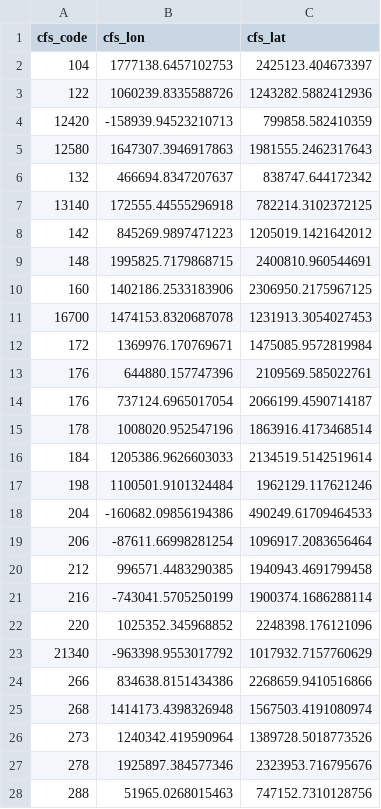
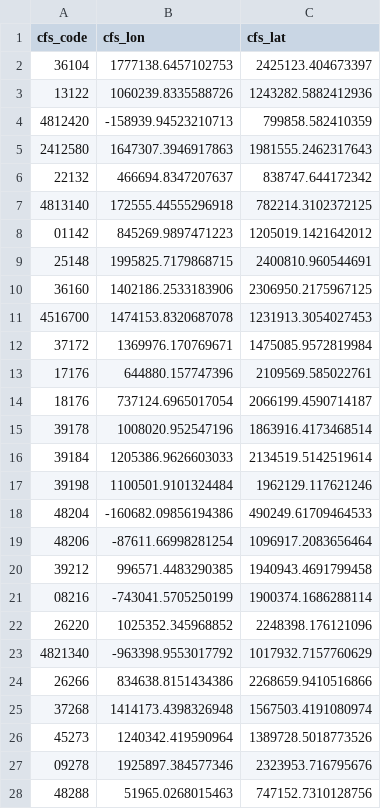
Before and after one commit to reasner/transportation_networks, a CSV file: cfs_loc.csv, drawn as a sheet; only a part is shown; the diff covers the shown part only.

```diff
--- a/cfs_loc.csv
+++ b/cfs_loc.csv
@@ -1,28 +1,28 @@
 cfs_code,cfs_lon,cfs_lat
-104,1777138.6457102753,2425123.404673397
-122,1060239.8335588726,1243282.5882412936
-12420,-158939.94523210713,799858.582410359
-12580,1647307.3946917863,1981555.2462317643
-132,466694.8347207637,838747.644172342
-13140,172555.44555296918,782214.3102372125
-142,845269.9897471223,1205019.1421642012
-148,1995825.7179868715,2400810.960544691
-160,1402186.2533183906,2306950.2175967125
-16700,1474153.8320687078,1231913.3054027453
-172,1369976.170769671,1475085.9572819984
-176,644880.157747396,2109569.585022761
-176,737124.6965017054,2066199.4590714187
-178,1008020.952547196,1863916.4173468514
-184,1205386.9626603033,2134519.5142519614
-198,1100501.9101324484,1962129.117621246
-204,-160682.09856194386,490249.61709464533
-206,-87611.66998281254,1096917.2083656464
-212,996571.4483290385,1940943.4691799458
-216,-743041.5705250199,1900374.1686288114
-220,1025352.345968852,2248398.176121096
-21340,-963398.9553017792,1017932.7157760629
-266,834638.8151434386,2268659.9410516866
-268,1414173.4398326948,1567503.4191080974
-273,1240342.419590964,1389728.5018773526
-278,1925897.384577346,2323953.716795676
-288,51965.0268015463,747152.7310128756
+36104,1777138.6457102753,2425123.404673397
+13122,1060239.8335588726,1243282.5882412936
+4812420,-158939.94523210713,799858.582410359
+2412580,1647307.3946917863,1981555.2462317643
+22132,466694.8347207637,838747.644172342
+4813140,172555.44555296918,782214.3102372125
+01142,845269.9897471223,1205019.1421642012
+25148,1995825.7179868715,2400810.960544691
+36160,1402186.2533183906,2306950.2175967125
+4516700,1474153.8320687078,1231913.3054027453
+37172,1369976.170769671,1475085.9572819984
+17176,644880.157747396,2109569.585022761
+18176,737124.6965017054,2066199.4590714187
+39178,1008020.952547196,1863916.4173468514
+39184,1205386.9626603033,2134519.5142519614
+39198,1100501.9101324484,1962129.117621246
+48204,-160682.09856194386,490249.61709464533
+48206,-87611.66998281254,1096917.2083656464
+39212,996571.4483290385,1940943.4691799458
+08216,-743041.5705250199,1900374.1686288114
+26220,1025352.345968852,2248398.176121096
+4821340,-963398.9553017792,1017932.7157760629
+26266,834638.8151434386,2268659.9410516866
+37268,1414173.4398326948,1567503.4191080974
+45273,1240342.419590964,1389728.5018773526
+09278,1925897.384577346,2323953.716795676
+48288,51965.0268015463,747152.7310128756
```
Also changed, not shown: 46 edited cells elsewhere in this file, 1 other file.
